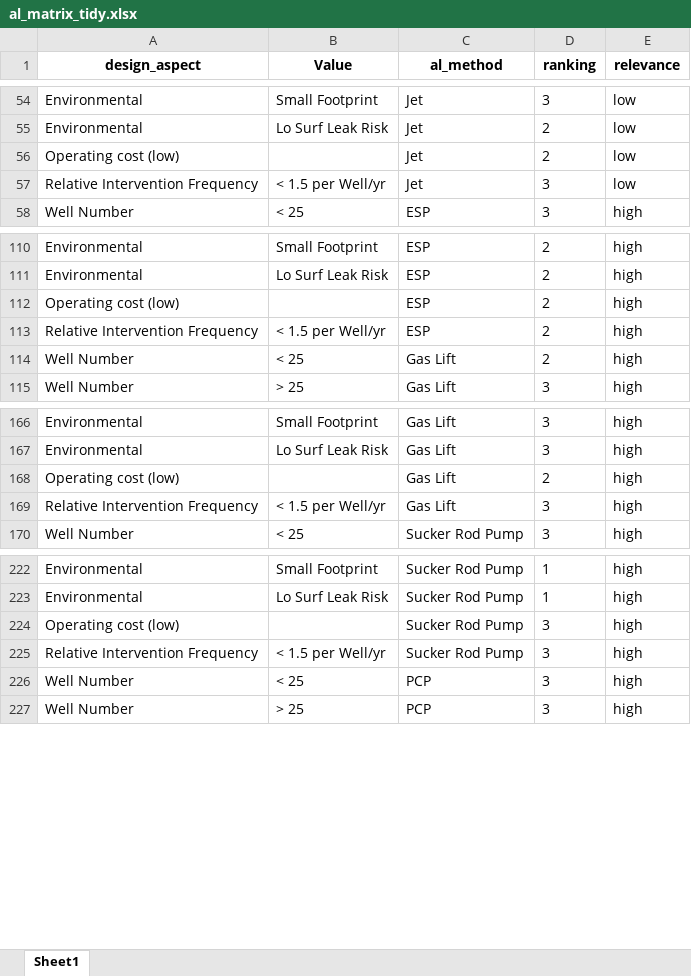
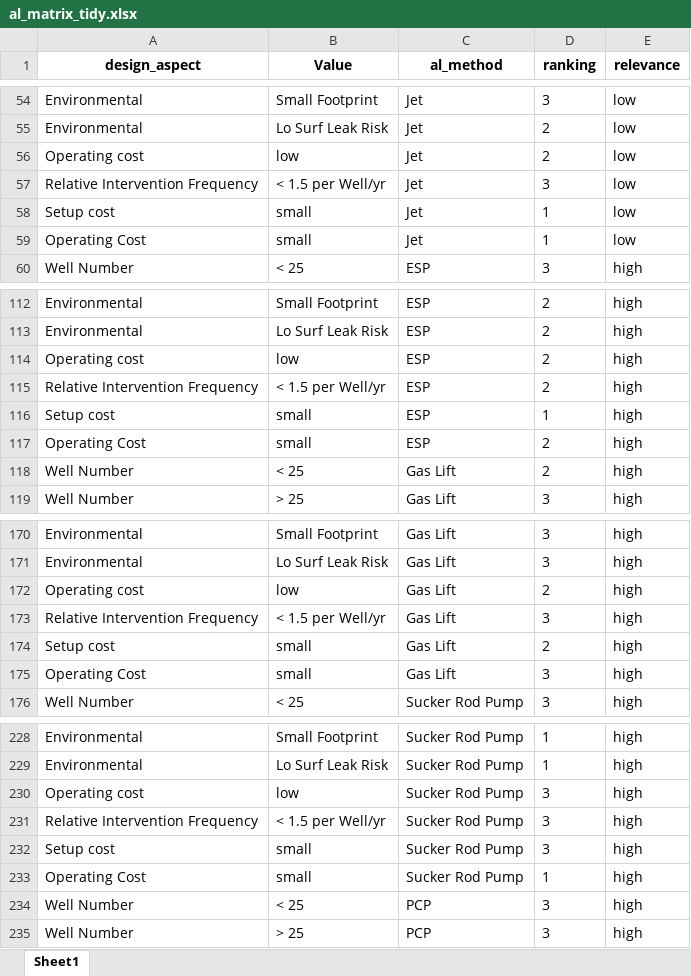
Before and after one commit to f0nzie/artificial_lift_matrix, an Excel workbook: inst/extdata/al_matrix_tidy.xlsx, sheet Sheet1, drawn as a sheet; only a part is shown, gaps mark what is left out; values as stored, in another font and other column widths than the file's, no borders; addresses are those after the commit; the diff covers the shown part only; the diff names each change by its address in the sheet, - before the commit and + after, or states it on an @@ line.

```diff
--- a/inst/extdata/al_matrix_tidy.xlsx (sheet Sheet1)
+++ b/inst/extdata/al_matrix_tidy.xlsx (sheet Sheet1)
-A56 (design_aspect): Operating cost (low)
+A56 (design_aspect): Operating cost
-B56 (Value): (empty)
+B56 (Value): low
+row 58: Setup cost | small | Jet | 1 | low
+row 59: Operating Cost | small | Jet | 1 | low
-A114 (design_aspect): Operating cost (low)
+A114 (design_aspect): Operating cost
-B114 (Value): (empty)
+B114 (Value): low
+row 116: Setup cost | small | ESP | 1 | high
+row 117: Operating Cost | small | ESP | 2 | high
-A172 (design_aspect): Operating cost (low)
+A172 (design_aspect): Operating cost
-B172 (Value): (empty)
+B172 (Value): low
+row 174: Setup cost | small | Gas Lift | 2 | high
+row 175: Operating Cost | small | Gas Lift | 3 | high
-A230 (design_aspect): Operating cost (low)
+A230 (design_aspect): Operating cost
-B230 (Value): (empty)
+B230 (Value): low
+row 232: Setup cost | small | Sucker Rod Pump | 3 | high
+row 233: Operating Cost | small | Sucker Rod Pump | 1 | high
```
Also changed, not shown: 16 added rows and 64 edited cells elsewhere in this sheet, inst/extdata/Artificial Lift Matrix for Commercial Production Systems (CPS)14Aug062.xlsx.
